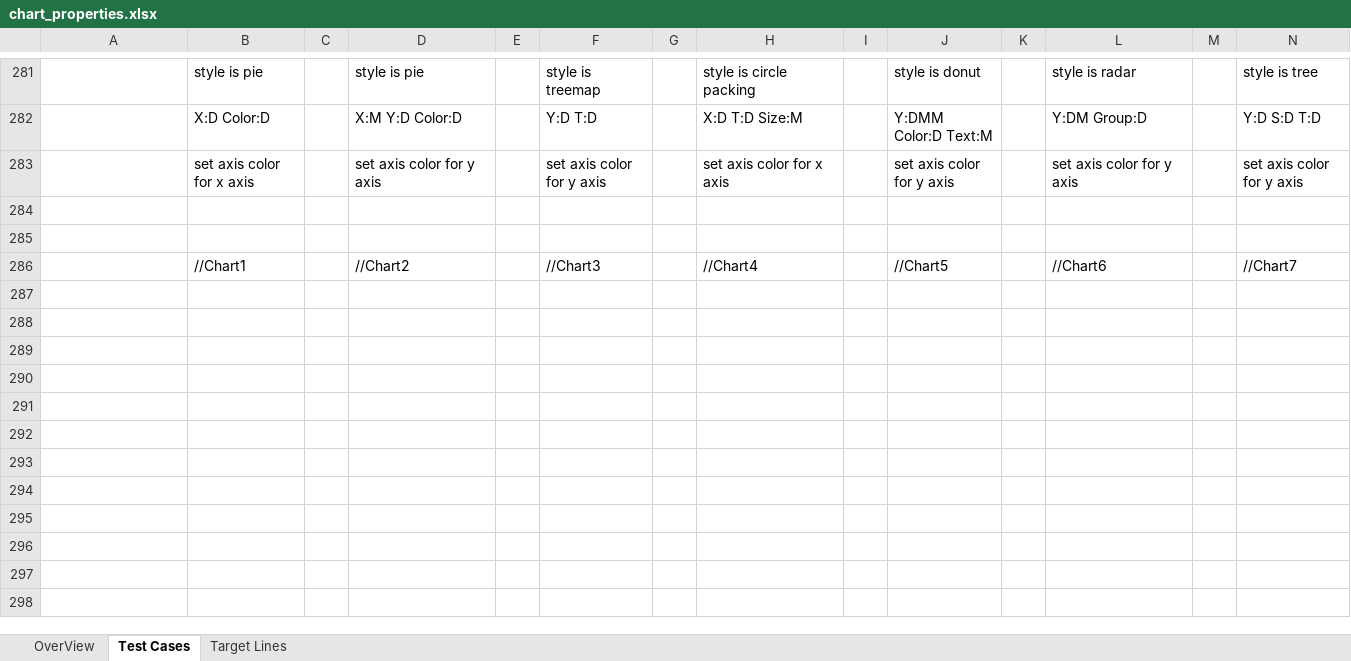
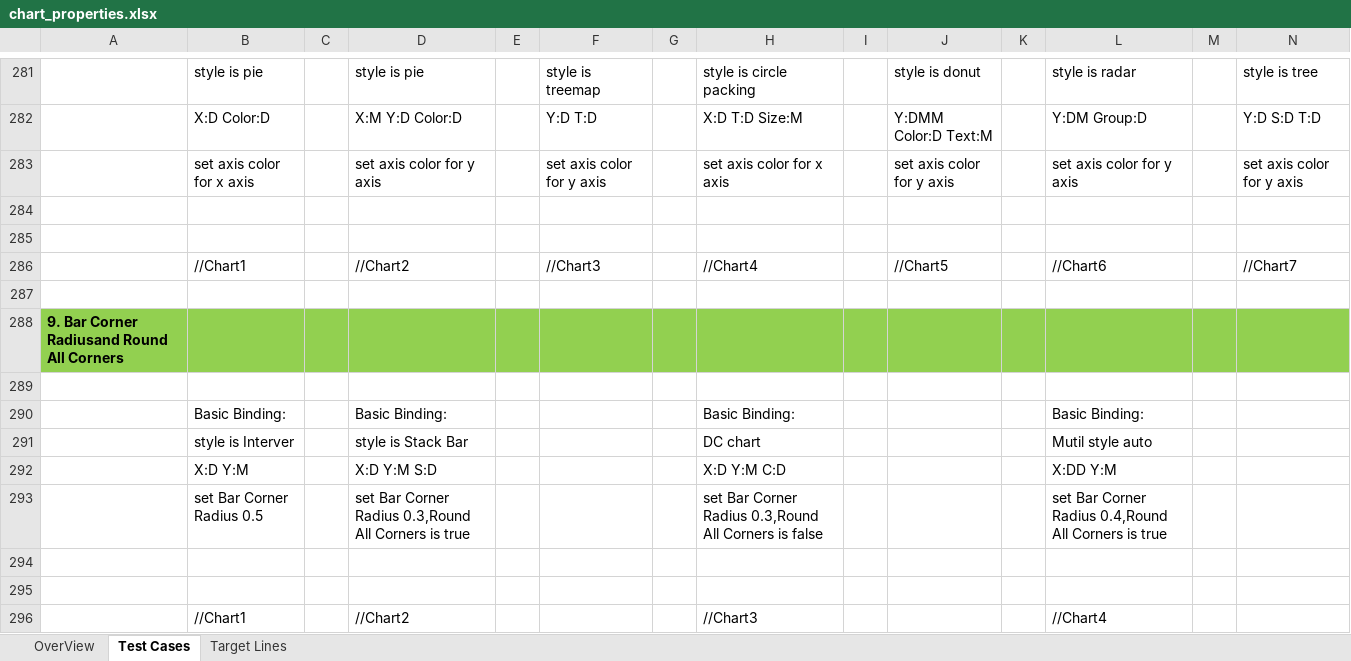
Before and after one commit to inetsoft-technology/datatest, an Excel workbook: docs/vs/chart/chart_properties.xlsx, sheet Test Cases, drawn as a sheet; only a part is shown, gaps mark what is left out; values as stored, in another font and other column widths than the file's, no borders; charts and pictures not drawn; rows hold the shown columns only; the diff names each change by its address in the sheet, - before the commit and + after, or states it on an @@ line.

Commit message:
add Feature74102 case

```diff
--- a/docs/vs/chart/chart_properties.xlsx (sheet Test Cases)
+++ b/docs/vs/chart/chart_properties.xlsx (sheet Test Cases)
+row 287: (empty)
+row 288: 9. Bar Corner Radiusand Round All Corners
+row 289: (empty)
+row 290:  | Basic Binding: |  | Basic Binding: |  |  |  | Basic Binding: |  |  |  | Basic Binding:
+row 291:  | style is Interver |  | style is Stack Bar |  |  |  | DC chart |  |  |  | Mutil style auto
+row 292:  | X:D Y:M |  | X:D Y:M S:D |  |  |  | X:D Y:M C:D |  |  |  | X:DD Y:M
+row 293:  | set Bar Corner Radius 0.5 |  | set Bar Corner Radius 0.3,Round All Corners is true |  |  |  | set Bar Corner Radius 0.3,Round All Corners is false |  |  |  | set Bar Corner Radius 0.4,Round All Corners is true
+row 294: (empty)
+row 295: (empty)
+row 296:  | //Chart1 |  | //Chart2 |  |  |  | //Chart3 |  |  |  | //Chart4
```
Also changed, not shown: sheet OverView, charts or pictures, 3 other files.
